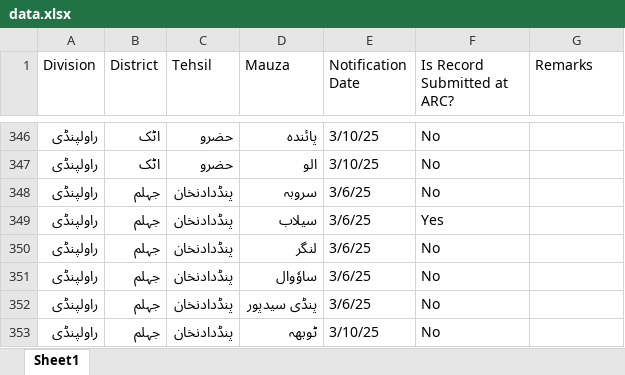
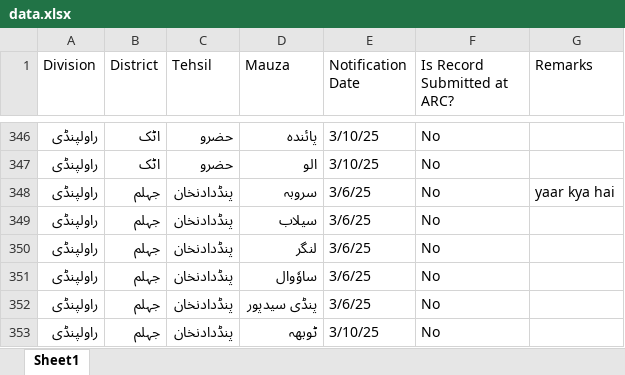
Before and after one commit to zagi512/latest1.0, an Excel workbook: data.xlsx, sheet Sheet1, drawn as a sheet; only a part is shown, gaps mark what is left out; values as stored, in another font and other column widths than the file's, no borders; the diff names each change by its address in the sheet, - before the commit and + after, or states it on an @@ line.

Commit message:
Update data.xlsx from Excel Data Explorer

```diff
--- a/data.xlsx (sheet Sheet1)
+++ b/data.xlsx (sheet Sheet1)
-G348 (Remarks): (empty)
+G348 (Remarks): yaar kya hai
-F349 (Is Record Submitted at ARC?): Yes
+F349 (Is Record Submitted at ARC?): No
```
